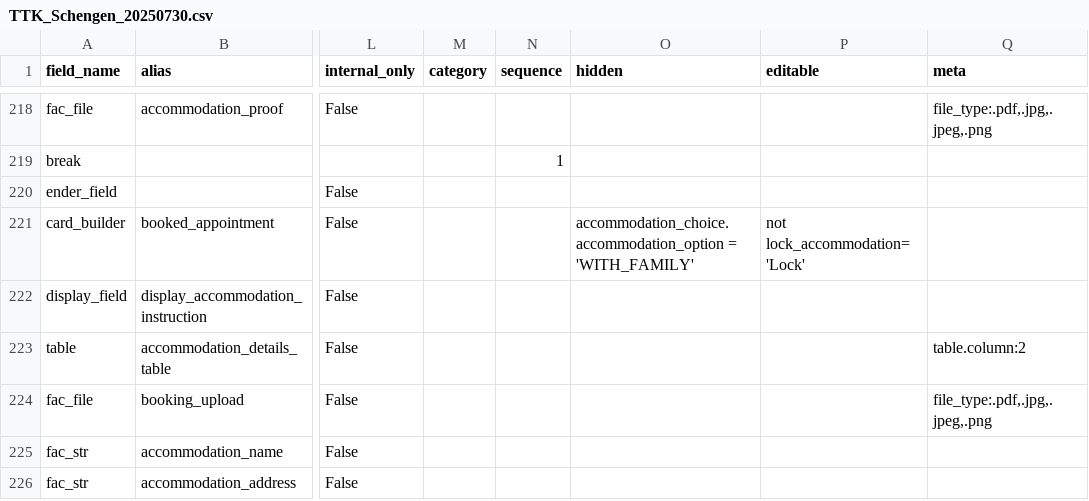
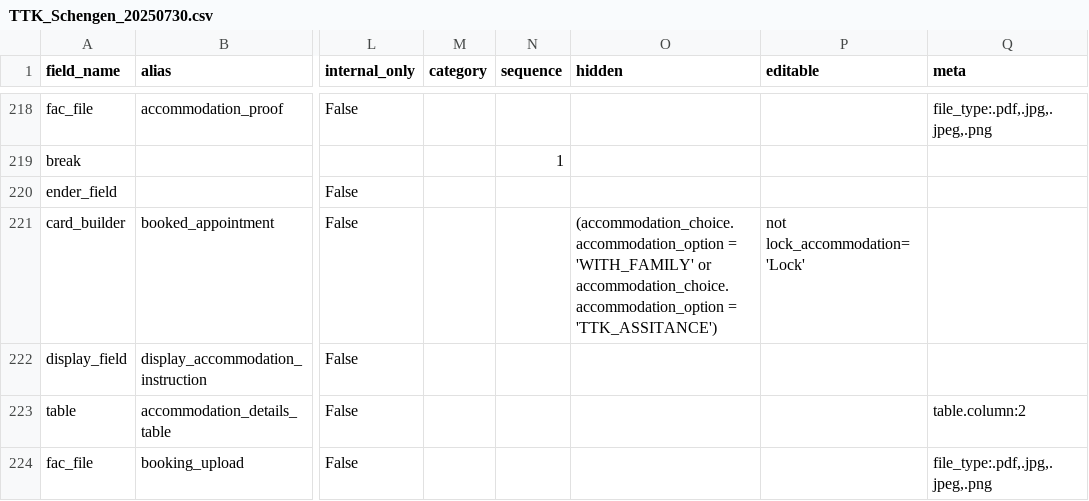
Before and after one commit to lyikadmin/lyik_ttk, a CSV file: deployment_templates/forms/TTK_Schengen_20250730.csv, drawn as a sheet; only a part is shown, gaps mark what is left out; the shorter side is filled out with more unchanged rows; the diff covers the shown part only; the diff names each change by its address in the sheet, - before the commit and + after, or states it on an @@ line.

```diff
--- a/deployment_templates/forms/TTK_Schengen_20250730.csv
+++ b/deployment_templates/forms/TTK_Schengen_20250730.csv
-O221 (hidden): accommodation_choice.accommodation_option = 'WITH_FAMILY'
+O221 (hidden): (accommodation_choice.accommodation_option = 'WITH_FAMILY' or accommodation_choice.accommodation_option = 'TTK_ASSITANCE')
```
Also changed, not shown: 11 edited cells elsewhere in this file, 1 other file.
